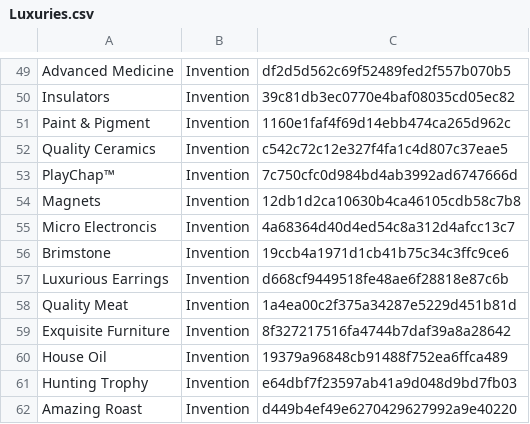
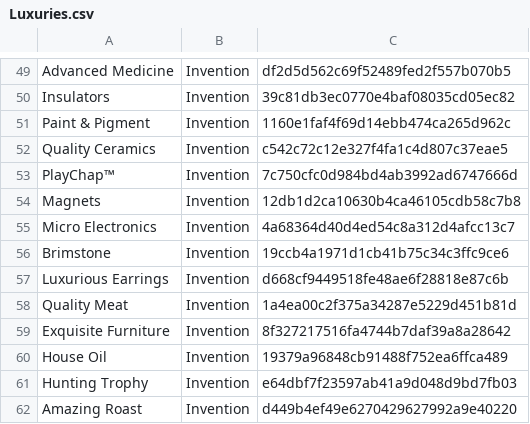
Before and after one commit to failsplat/Reus2Surveyor, a CSV file: Glossaries/Luxuries.csv, drawn as a sheet; only a part is shown, gaps mark what is left out.

Commit message:
v2.15.2
Swap Over1stP and PrDownP in Spirit table
Fixed "Micro Electronics" typo in Luxuries
Fix miscount on planet decoding progress bar (reset planet progress bar before)

```diff
--- a/Glossaries/Luxuries.csv
+++ b/Glossaries/Luxuries.csv
@@ -54,3 +54,3 @@ PlayChap™,Invention,7c750cfc0d984bd4ab3992ad6747666d
 Magnets,Invention,12db1d2ca10630b4ca46105cdb58c7b8
-Micro Electroncis,Invention,4a68364d40d4ed54c8a312d4afcc13c7
+Micro Electronics,Invention,4a68364d40d4ed54c8a312d4afcc13c7
 Brimstone,Invention,19ccb4a1971d1cb41b75c34c3ffc9ce6
```
Also changed, not shown: 3 other files.
